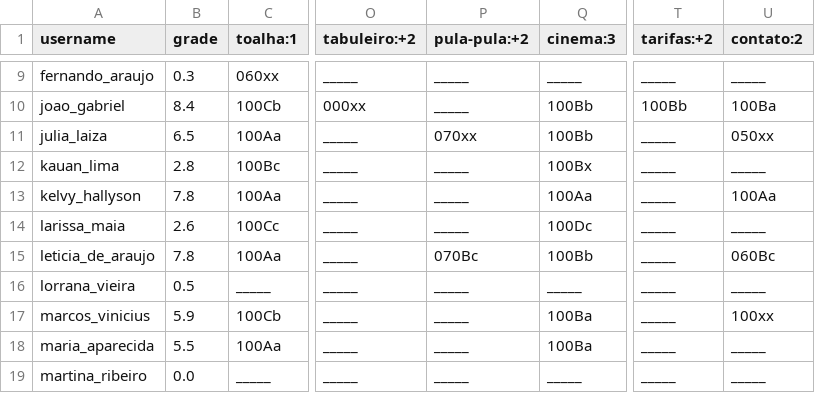
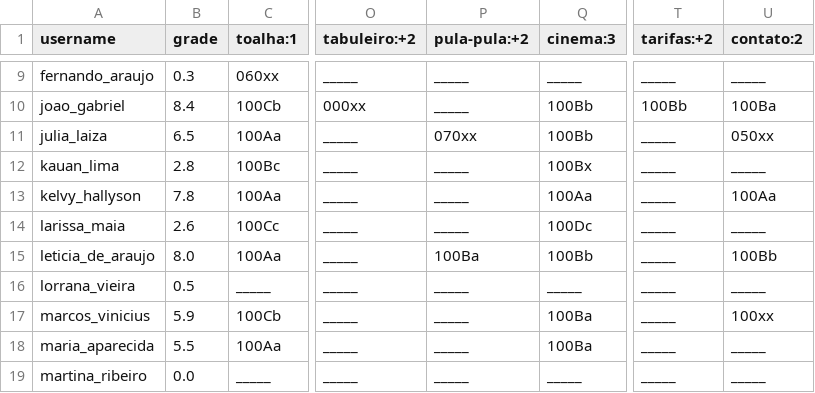
Before and after one commit to senapk/collect, a CSV file: a_dd.csv, drawn as a sheet; only a part is shown, gaps mark what is left out; the diff names each change by its address in the sheet, - before the commit and + after, or states it on an @@ line.

```diff
--- a/a_dd.csv
+++ b/a_dd.csv
-B15 (grade): 7.8
+B15 (grade): 8.0
-P15 (pula-pula:+2): 070Bc
+P15 (pula-pula:+2): 100Ba
-U15 (contato:2): 060Bc
+U15 (contato:2): 100Bb
```
Also changed, not shown: a_dd_count.csv, ec.csv, 4 other files.
